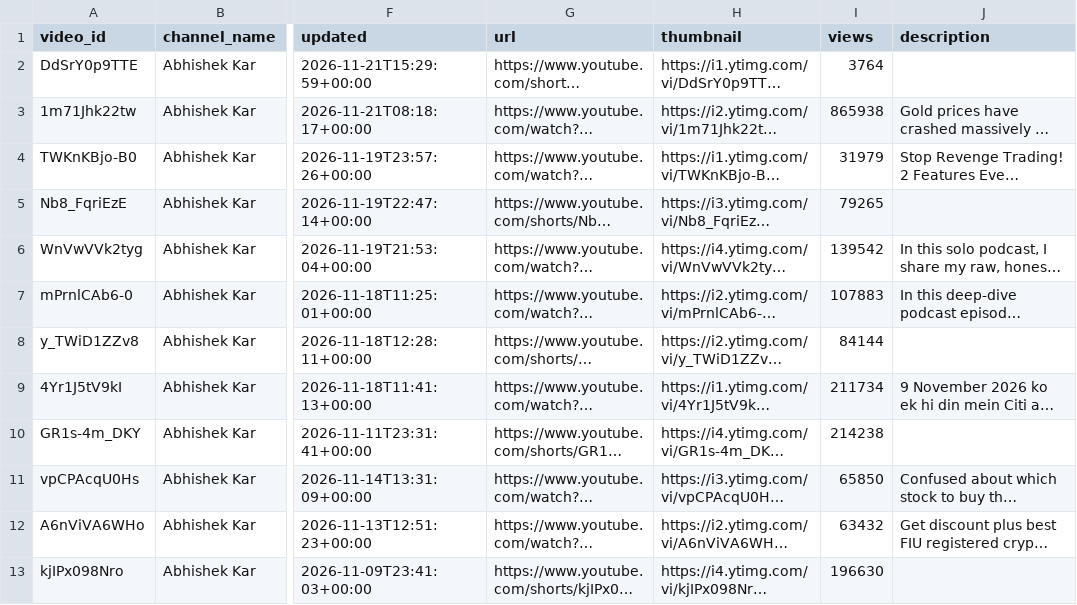
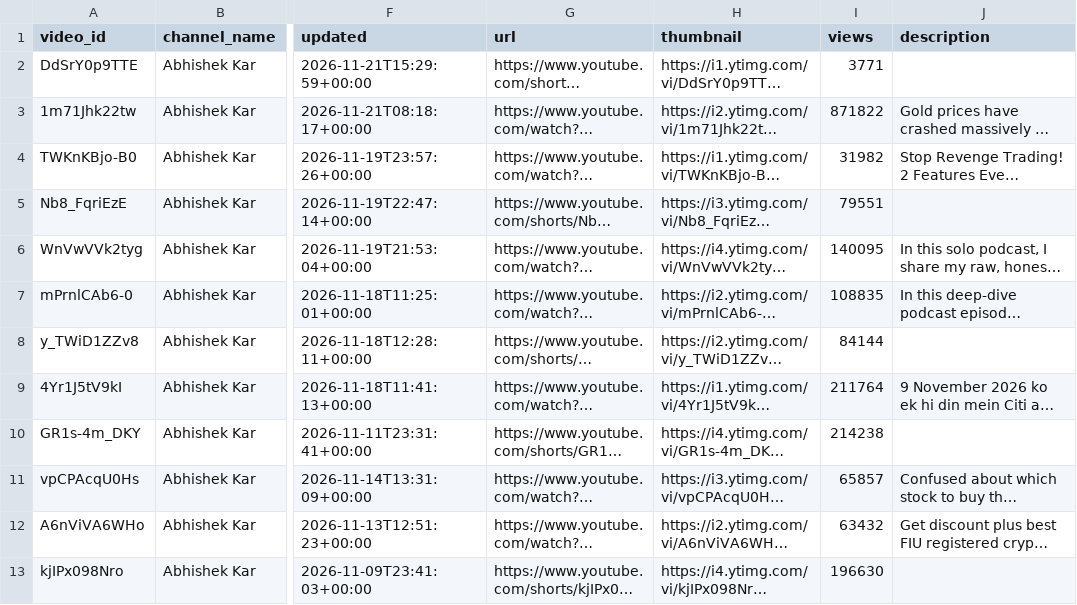
Before and after one commit to devrajai/ArthaSaar, a CSV file: data/youtube/abhishek-kar.csv, drawn as a sheet; only a part is shown, gaps mark what is left out; long unchanged cells end in …; the diff names each change by its address in the sheet, - before the commit and + after, or states it on an @@ line.

Commit message:
youtube: 2026-11-21T23:39:59Z

```diff
--- a/data/youtube/abhishek-kar.csv
+++ b/data/youtube/abhishek-kar.csv
-I2 (views): 3764
+I2 (views): 3771
-I3 (views): 865938
+I3 (views): 871822
-I4 (views): 31979
+I4 (views): 31982
-I5 (views): 79265
+I5 (views): 79551
-I6 (views): 139542
+I6 (views): 140095
-I7 (views): 107883
+I7 (views): 108835
-I9 (views): 211734
+I9 (views): 211764
-I11 (views): 65850
+I11 (views): 65857
```
Also changed, not shown: data/youtube/ghanshyam-tech.csv, data/youtube/groww-edge.csv, 9 other files.
